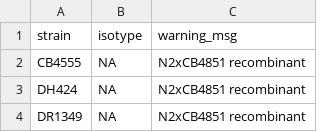
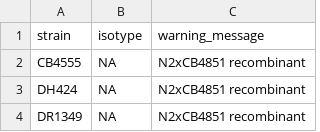
Before and after one commit to AndersenLab/cegwas, a TSV file: inst/data-raw/mapping_strain_isotype.tsv, drawn as a sheet; only a part is shown.

```diff
--- a/inst/data-raw/mapping_strain_isotype.tsv
+++ b/inst/data-raw/mapping_strain_isotype.tsv
@@ -1,2 +1,2 @@
-strain	isotype	warning_msg
+strain	isotype	warning_message
 CB4555	NA	N2xCB4851 recombinant
```
Also changed, not shown: 4 other files.
